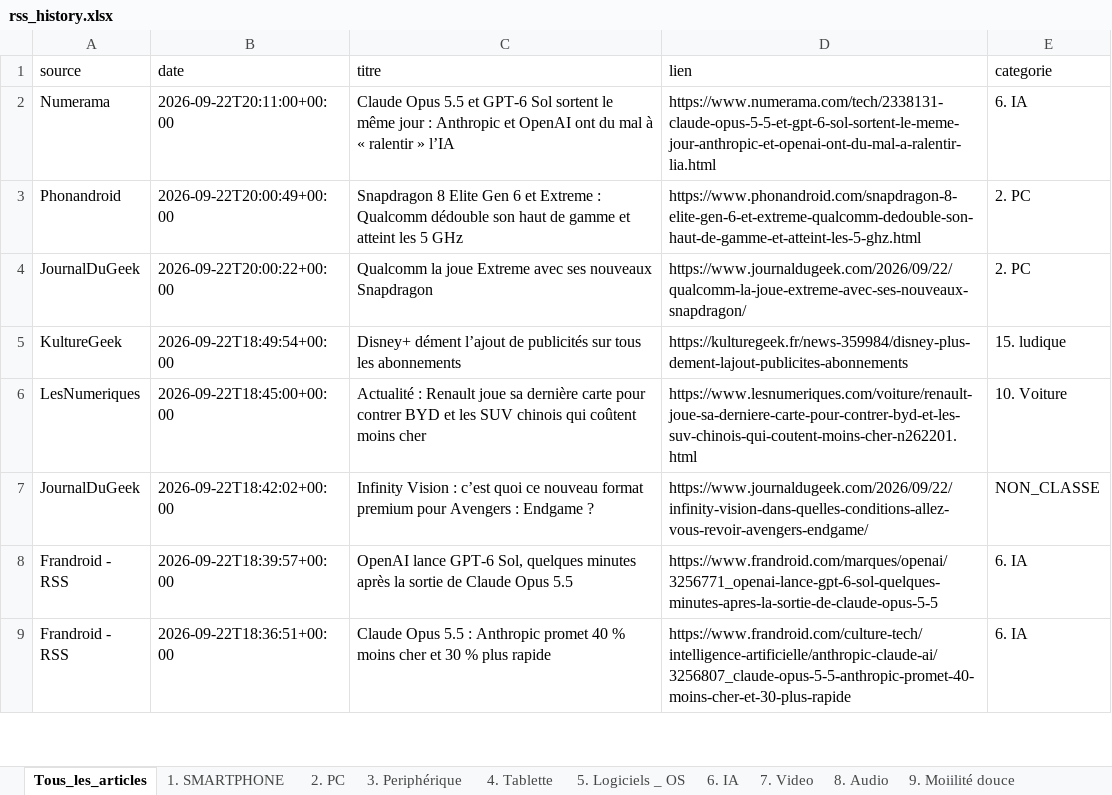
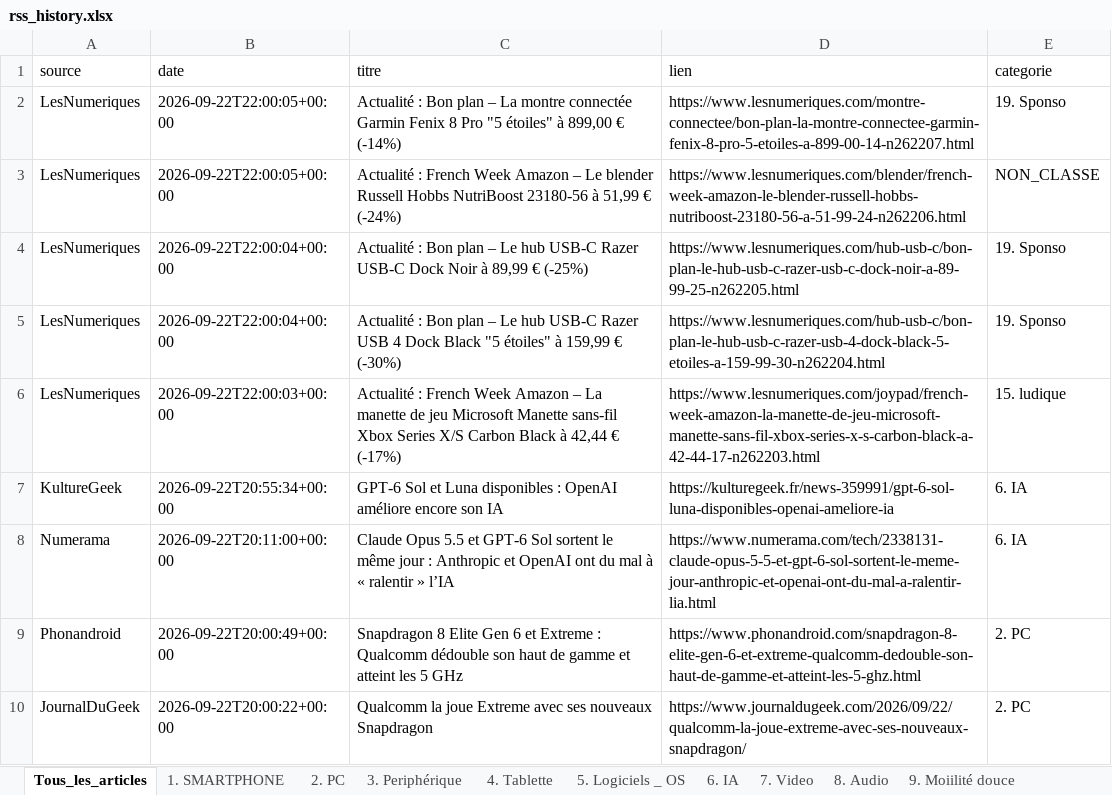
Before and after one commit to djhadef-star/rss-categories, an Excel workbook: output/rss_history.xlsx, sheet Tous_les_articles, drawn as a sheet; only a part is shown; the shorter side is filled out with more unchanged rows; values as stored, in another font and other column widths than the file's, no borders; the diff names each change by its address in the sheet, - before the commit and + after, or states it on an @@ line.

```diff
--- a/output/rss_history.xlsx (sheet Tous_les_articles)
+++ b/output/rss_history.xlsx (sheet Tous_les_articles)
+row 2: LesNumeriques | 2026-09-22T22:00:05+00:00 | Actualité : Bon plan – La montre connectée Garmin Fenix 8 Pro "5 étoiles" à 899,00 € (-14%) | https://www.lesnumeriques.com/montre-connectee/bon-plan-la-montre-connectee-garmin-fenix-8-pro-5-etoiles-a-899-00-14-n262207.html | 19. Sponso
+row 3: LesNumeriques | 2026-09-22T22:00:05+00:00 | Actualité : French Week Amazon – Le blender Russell Hobbs NutriBoost 23180-56 à 51,99 € (-24%) | https://www.lesnumeriques.com/blender/french-week-amazon-le-blender-russell-hobbs-nutriboost-23180-56-a-51-99-24-n262206.html | NON_CLASSE
+row 4: LesNumeriques | 2026-09-22T22:00:04+00:00 | Actualité : Bon plan – Le hub USB-C Razer USB-C Dock Noir à 89,99 € (-25%) | https://www.lesnumeriques.com/hub-usb-c/bon-plan-le-hub-usb-c-razer-usb-c-dock-noir-a-89-99-25-n262205.html | 19. Sponso
+row 5: LesNumeriques | 2026-09-22T22:00:04+00:00 | Actualité : Bon plan – Le hub USB-C Razer USB 4 Dock Black "5 étoiles" à 159,99 € (-30%) | https://www.lesnumeriques.com/hub-usb-c/bon-plan-le-hub-usb-c-razer-usb-4-dock-black-5-etoiles-a-159-99-30-n262204.html | 19. Sponso
+row 6: LesNumeriques | 2026-09-22T22:00:03+00:00 | Actualité : French Week Amazon – La manette de jeu Microsoft Manette sans-fil Xbox Series X/S Carbon Black à 42,44 € (-17%) | https://www.lesnumeriques.com/joypad/french-week-amazon-la-manette-de-jeu-microsoft-manette-sans-fil-xbox-series-x-s-carbon-black-a-42-44-17-n262203.html | 15. ludique
+row 7: KultureGeek | 2026-09-22T20:55:34+00:00 | GPT-6 Sol et Luna disponibles : OpenAI améliore encore son IA | https://kulturegeek.fr/news-359991/gpt-6-sol-luna-disponibles-openai-ameliore-ia | 6. IA
```
Also changed, not shown: sheet 19. Sponso, sheet 6. IA, sheet NON_CLASSE, sheet 15. ludique, output/rss_history_2.xlsx, 2 other files.
